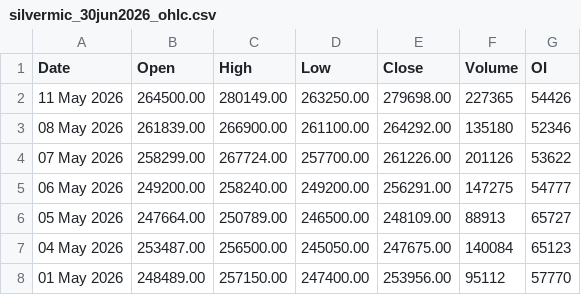
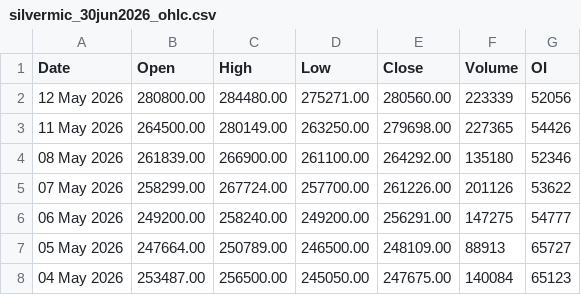
Before and after one commit to 27Krishnan/ZenithTrade-Algo, a CSV file: data/mcx_ohlc/silvermic_30jun2026_ohlc.csv, drawn as a sheet; only a part is shown; the shorter side is filled out with more unchanged rows.

```diff
--- a/data/mcx_ohlc/silvermic_30jun2026_ohlc.csv
+++ b/data/mcx_ohlc/silvermic_30jun2026_ohlc.csv
@@ -1,2 +1,3 @@
 Date,Open,High,Low,Close,Volume,OI
+12 May 2026,280800.00,284480.00,275271.00,280560.00,223339,52056
 11 May 2026,264500.00,280149.00,263250.00,279698.00,227365,54426
```
Also changed, not shown: data/mcx_ohlc/goldm_03jul2026_ohlc.csv, data/mcx_ohlc/goldm_05jun2026_ohlc.csv, 13 other files.
